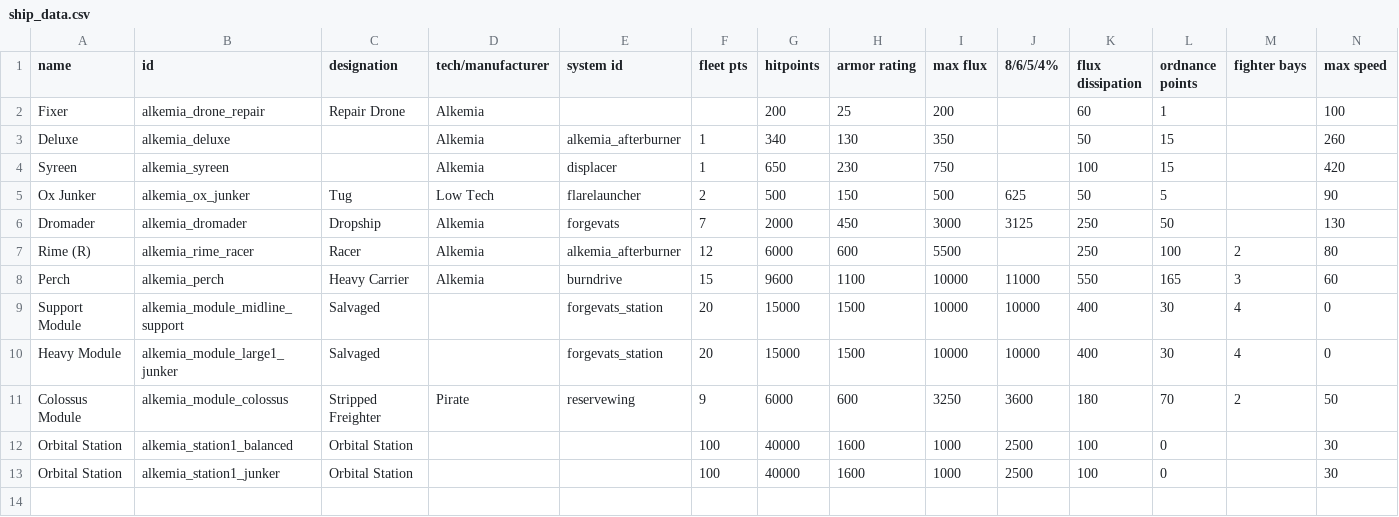
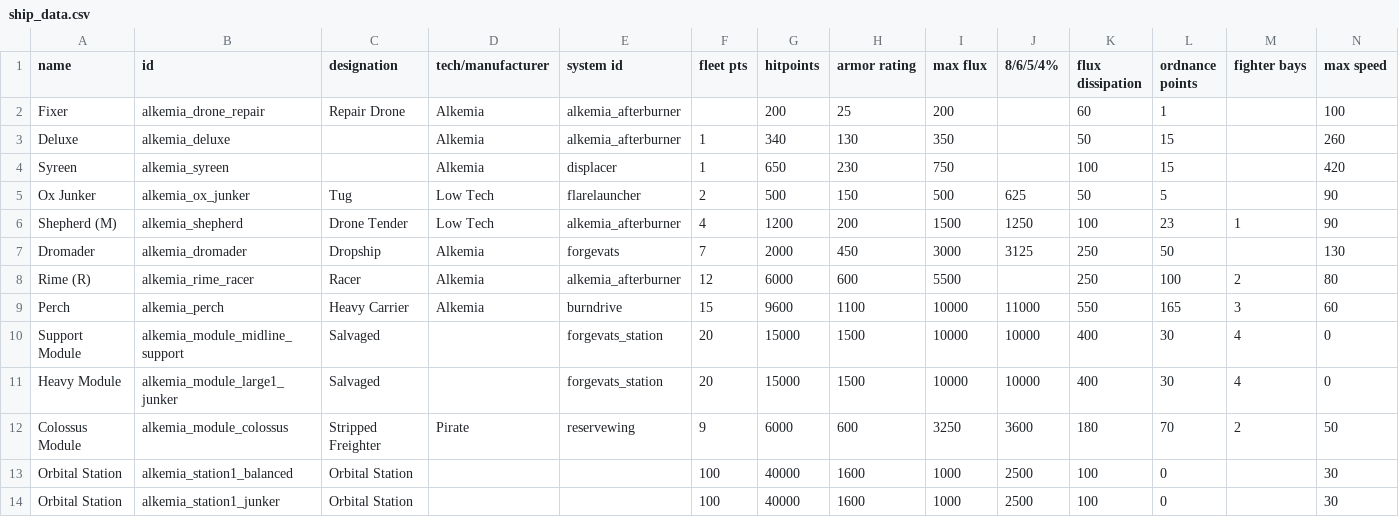
Before and after one commit to AlfredBroda/AlkemiaArmory, a CSV file: data/hulls/ship_data.csv, drawn as a sheet; only a part is shown; rows hold the shown columns only; the diff names each change by its address in the sheet, - before the commit and + after, or states it on an @@ line.

```diff
--- a/data/hulls/ship_data.csv
+++ b/data/hulls/ship_data.csv
-E2 (system id): (empty)
+E2 (system id): alkemia_afterburner
+row 6: Shepherd (M) | alkemia_shepherd | Drone Tender | Low Tech | alkemia_afterburner | 4 | 1200 | 200 | 1500 | 1250 | 100 | 23 | 1 | 90
```
Also changed, not shown: data/hulls/wing_data.csv, data/strings/descriptions.csv, 4 other files.
